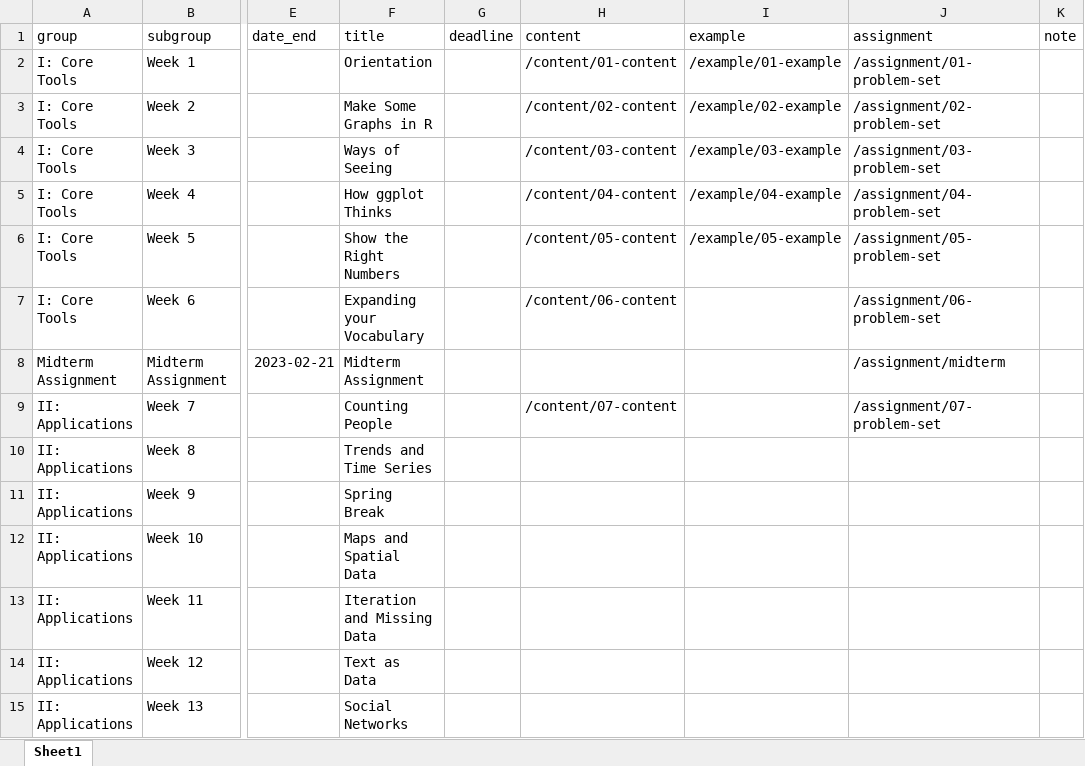
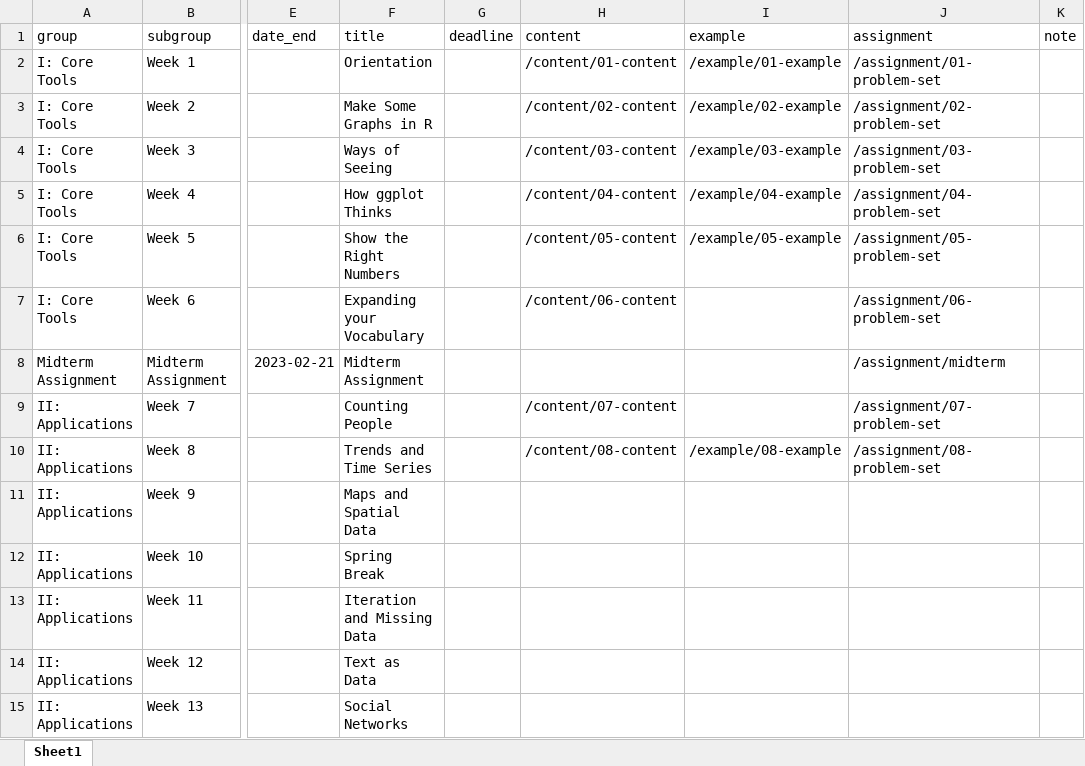
Before and after one commit to kjhealy/vsd, an Excel workbook: data/schedule-condensed.xlsx, sheet Sheet1, drawn as a sheet; only a part is shown, gaps mark what is left out; values as stored, in another font and other column widths than the file's, no borders; the diff names each change by its address in the sheet, - before the commit and + after, or states it on an @@ line.

```diff
--- a/data/schedule-condensed.xlsx (sheet Sheet1)
+++ b/data/schedule-condensed.xlsx (sheet Sheet1)
-H10 (content): (empty)
+H10 (content): /content/08-content
-I10 (example): (empty)
+I10 (example): /example/08-example
-J10 (assignment): (empty)
+J10 (assignment): /assignment/08-problem-set
-F11 (title): Spring Break
+F11 (title): Maps and Spatial Data
-F12 (title): Maps and Spatial Data
+F12 (title): Spring Break
```
Also changed, not shown: 12 other files.
